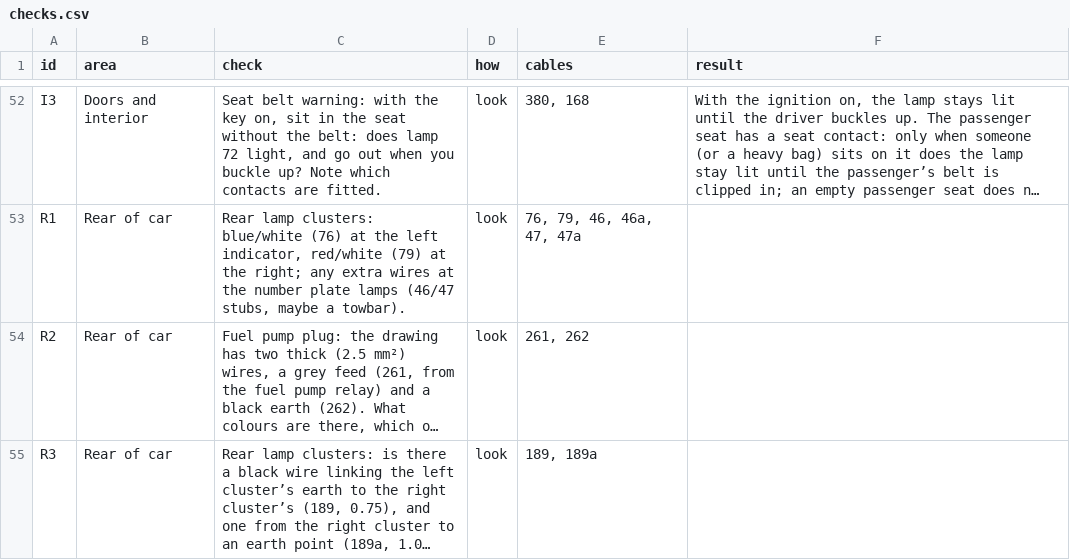
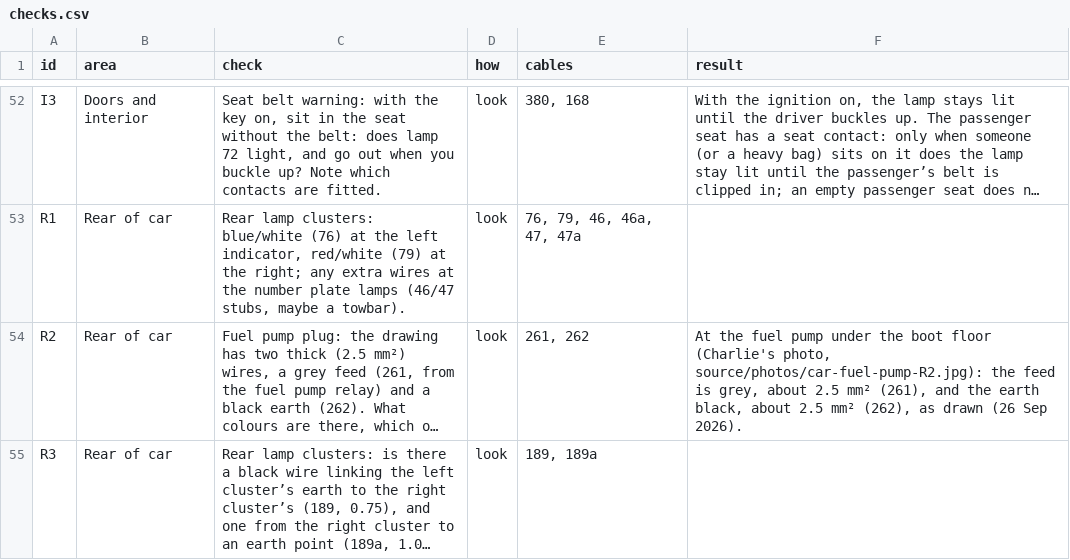
Before and after one commit to yeled/saab99-wiring, a CSV file: data/checks.csv, drawn as a sheet; only a part is shown, gaps mark what is left out; long unchanged cells end in …; the diff names each change by its address in the sheet, - before the commit and + after, or states it on an @@ line.

```diff
--- a/data/checks.csv
+++ b/data/checks.csv
-F54 (result): (empty)
+F54 (result): At the fuel pump under the boot floor (Charlie's photo, source/photos/car-fuel-pump-R2.jpg): the feed is grey, about 2.5 mm² (261), and the earth black, about 2.5 mm² (262), as drawn (26 Sep 2026).
```
Also changed, not shown: data/wires.csv.
